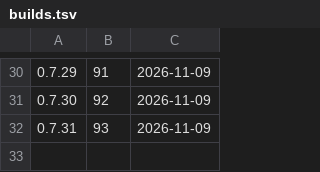
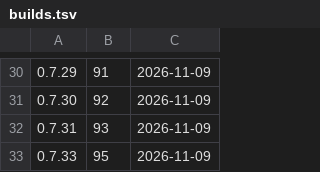
Before and after one commit to d2ntr5/pata-releases, a TSV file: builds.tsv, drawn as a sheet; only a part is shown, gaps mark what is left out.

```diff
--- a/builds.tsv
+++ b/builds.tsv
@@ -32 +32,2 @@
 0.7.31	93	2026-11-09
+0.7.33	95	2026-11-09
```
Also changed, not shown: 2 other files.
